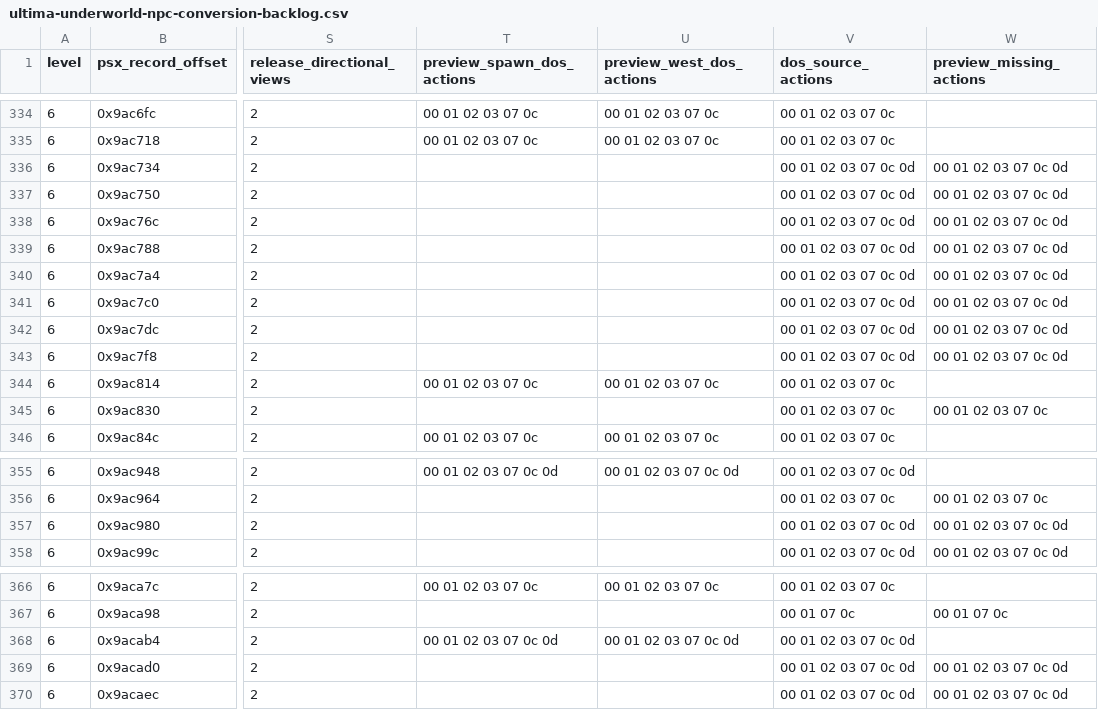
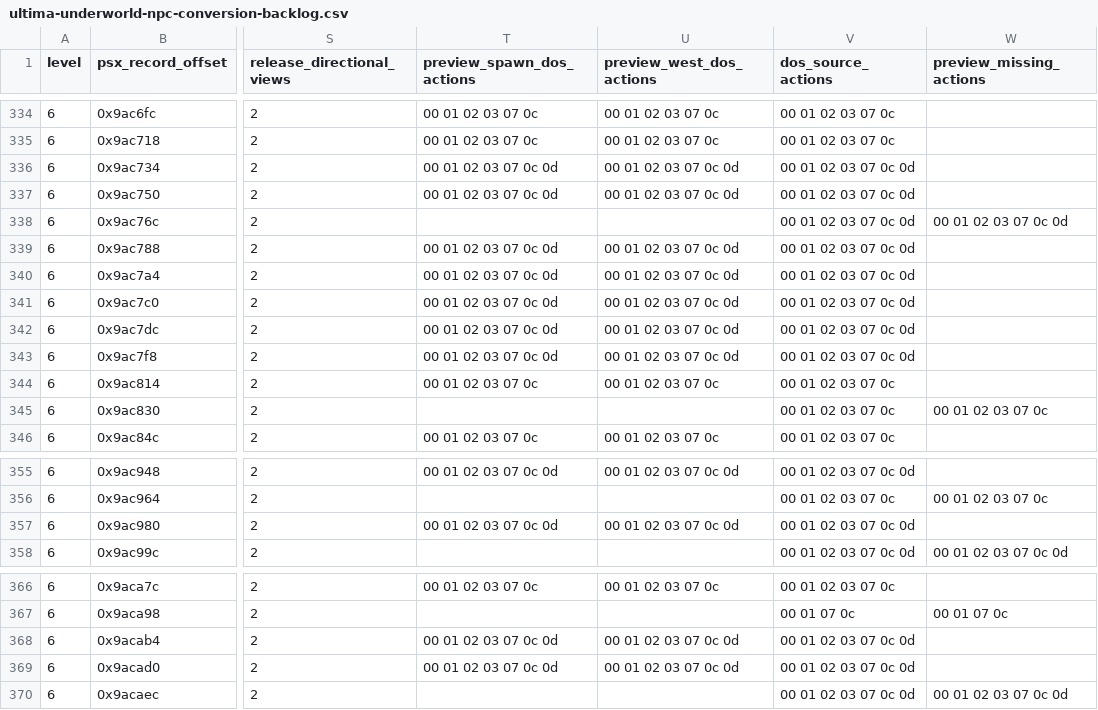
Before and after one commit to hydek12/UltimaUnderworldDOSVisuals, a CSV file: docs/ultima-underworld-npc-conversion-backlog.csv, drawn as a sheet; only a part is shown, gaps mark what is left out; the diff names each change by its address in the sheet, - before the commit and + after, or states it on an @@ line.

Commit message:
Add DOS combat poses to the Academy default spider bank

```diff
--- a/docs/ultima-underworld-npc-conversion-backlog.csv
+++ b/docs/ultima-underworld-npc-conversion-backlog.csv
-T336:T337 (preview_spawn_dos_actions): (empty)
+T336:T337 (preview_spawn_dos_actions): 00 01 02 03 07 0c 0d
-U336:U337 (preview_west_dos_actions): (empty)
+U336:U337 (preview_west_dos_actions): 00 01 02 03 07 0c 0d
-W336:W337 (preview_missing_actions): 00 01 02 03 07 0c 0d
+W336:W337 (preview_missing_actions): (empty)
-T339:T343 (preview_spawn_dos_actions): (empty)
+T339:T343 (preview_spawn_dos_actions): 00 01 02 03 07 0c 0d
-U339:U343 (preview_west_dos_actions): (empty)
+U339:U343 (preview_west_dos_actions): 00 01 02 03 07 0c 0d
-W339:W343 (preview_missing_actions): 00 01 02 03 07 0c 0d
+W339:W343 (preview_missing_actions): (empty)
-T357 (preview_spawn_dos_actions): (empty)
+T357 (preview_spawn_dos_actions): 00 01 02 03 07 0c 0d
-U357 (preview_west_dos_actions): (empty)
+U357 (preview_west_dos_actions): 00 01 02 03 07 0c 0d
-W357 (preview_missing_actions): 00 01 02 03 07 0c 0d
+W357 (preview_missing_actions): (empty)
-T369 (preview_spawn_dos_actions): (empty)
+T369 (preview_spawn_dos_actions): 00 01 02 03 07 0c 0d
-U369 (preview_west_dos_actions): (empty)
+U369 (preview_west_dos_actions): 00 01 02 03 07 0c 0d
-W369 (preview_missing_actions): 00 01 02 03 07 0c 0d
+W369 (preview_missing_actions): (empty)
```
Also changed, not shown: 5 other files.
